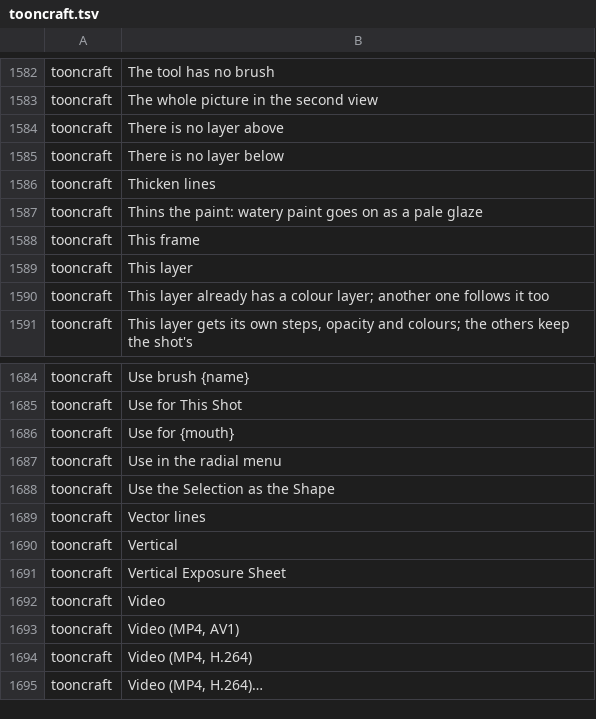
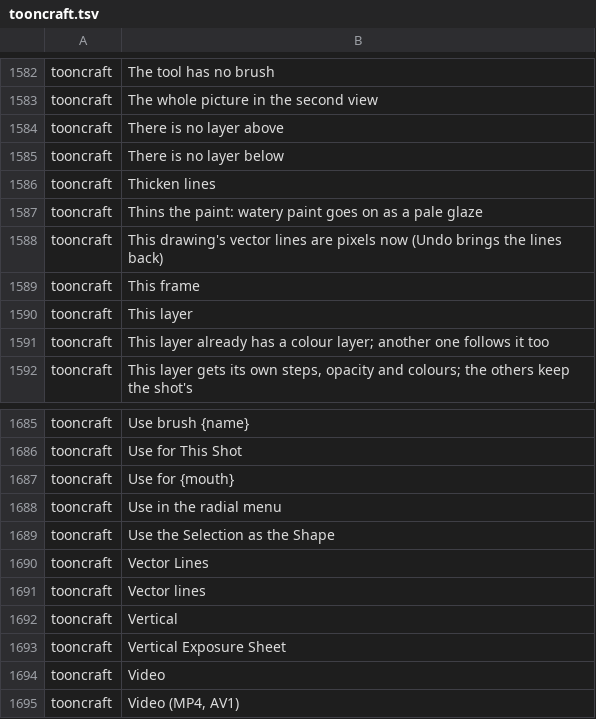
Before and after one commit to XmYx/tooncraft, a TSV file: locales/tooncraft.tsv, drawn as a sheet; only a part is shown, gaps mark what is left out; the shorter side is filled out with more unchanged rows.

```diff
--- a/locales/tooncraft.tsv
+++ b/locales/tooncraft.tsv
@@ -1587,2 +1587,3 @@ tooncraft	Thicken lines
 tooncraft	Thins the paint: watery paint goes on as a pale glaze	
+tooncraft	This drawing's vector lines are pixels now (Undo brings the lines back)	
 tooncraft	This frame	
@@ -1688,2 +1689,3 @@ tooncraft	Use in the radial menu
 tooncraft	Use the Selection as the Shape	
+tooncraft	Vector Lines	
 tooncraft	Vector lines	
```
Also changed, not shown: 17 other files.
